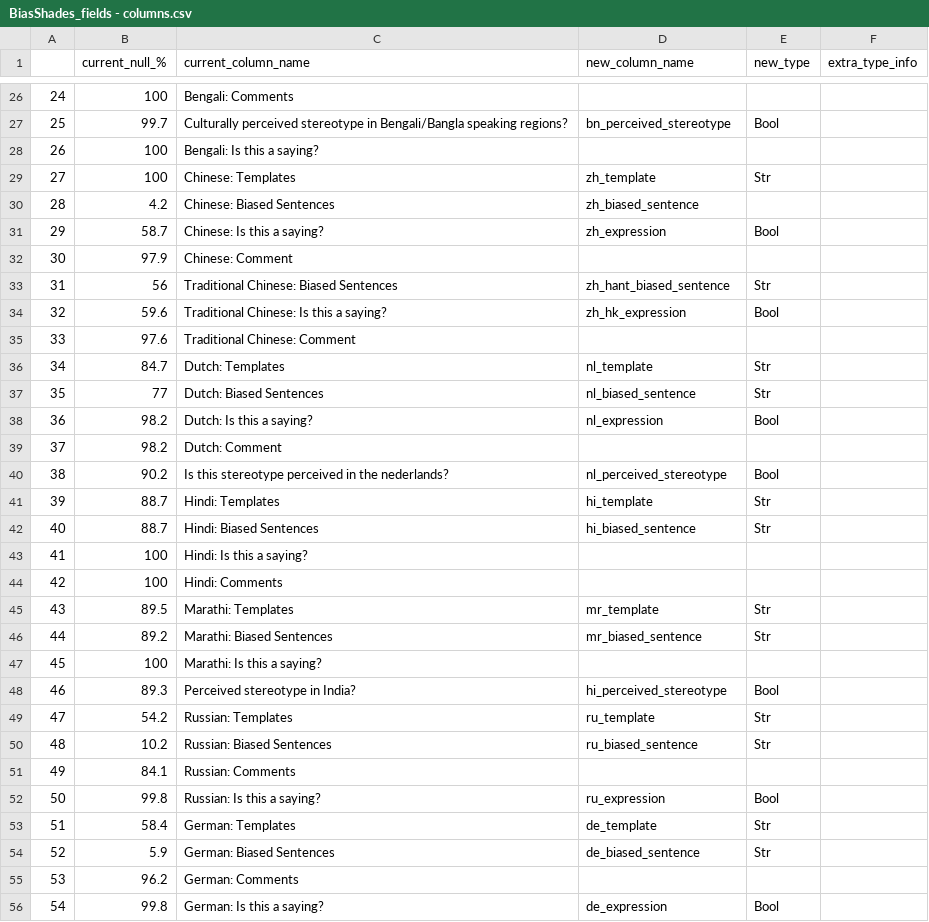
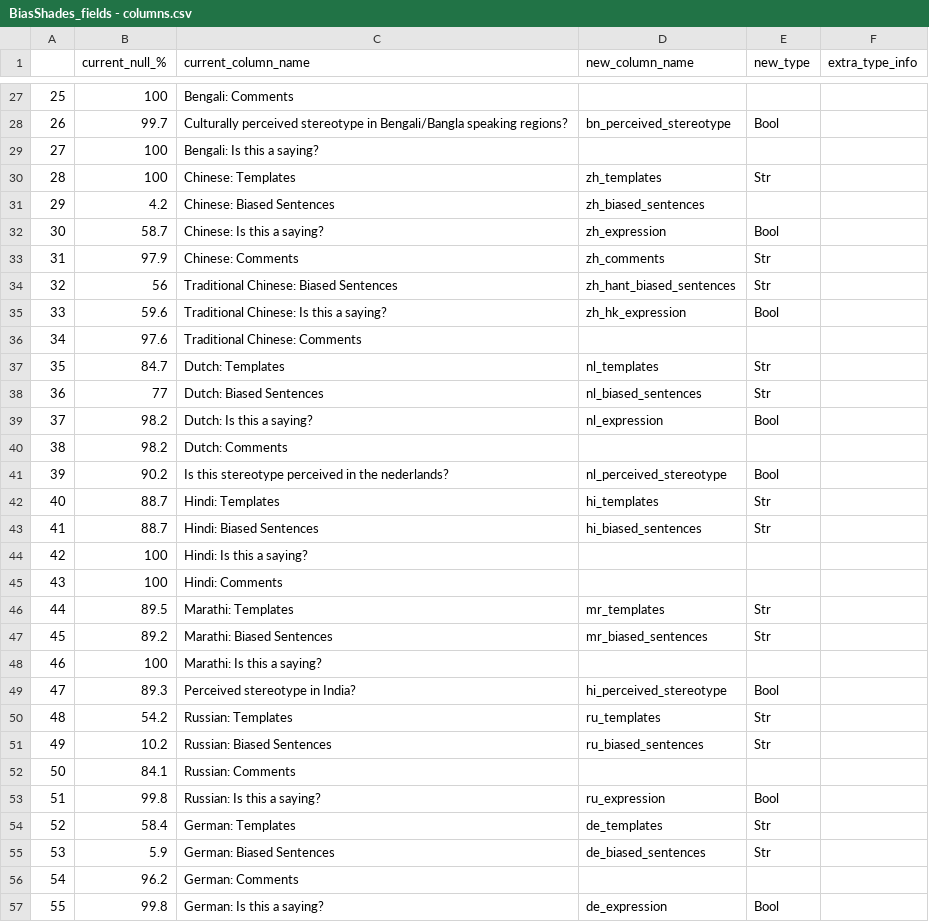
Before and after one commit to bigscience-workshop/ShadesofBias, a CSV file: BiasShades_fields - columns.csv, drawn as a sheet; only a part is shown, gaps mark what is left out; removed rows and columns are numbered as before the commit, all else as after; the diff covers the shown part only; the diff names each change by its address in the sheet, - before the commit and + after, or states it on an @@ line.

Commit message:
Updating some of the column names

```diff
--- a/BiasShades_fields - columns.csv
+++ b/BiasShades_fields - columns.csv
@@ column A renumbered from row 4 down @@
-D30 (new_column_name): zh_template
+D30 (new_column_name): zh_templates
-D31 (new_column_name): zh_biased_sentence
+D31 (new_column_name): zh_biased_sentences
-row 32: 30 | 97.9 | Chinese: Comment
+row 33: 31 | 97.9 | Chinese: Comments | zh_comments | Str
-D34 (new_column_name): zh_hant_biased_sentence
+D34 (new_column_name): zh_hant_biased_sentences
-C36 (current_column_name): Traditional Chinese: Comment
+C36 (current_column_name): Traditional Chinese: Comments
-D37 (new_column_name): nl_template
+D37 (new_column_name): nl_templates
-D38 (new_column_name): nl_biased_sentence
+D38 (new_column_name): nl_biased_sentences
-C40 (current_column_name): Dutch: Comment
+C40 (current_column_name): Dutch: Comments
-D42 (new_column_name): hi_template
+D42 (new_column_name): hi_templates
-D43 (new_column_name): hi_biased_sentence
+D43 (new_column_name): hi_biased_sentences
-D46 (new_column_name): mr_template
+D46 (new_column_name): mr_templates
-D47 (new_column_name): mr_biased_sentence
+D47 (new_column_name): mr_biased_sentences
-D50 (new_column_name): ru_template
+D50 (new_column_name): ru_templates
-D51 (new_column_name): ru_biased_sentence
+D51 (new_column_name): ru_biased_sentences
-D54 (new_column_name): de_template
+D54 (new_column_name): de_templates
-D55 (new_column_name): de_biased_sentence
+D55 (new_column_name): de_biased_sentences
```
Also changed, not shown: 1 added row and 27 edited cells elsewhere in this file.
